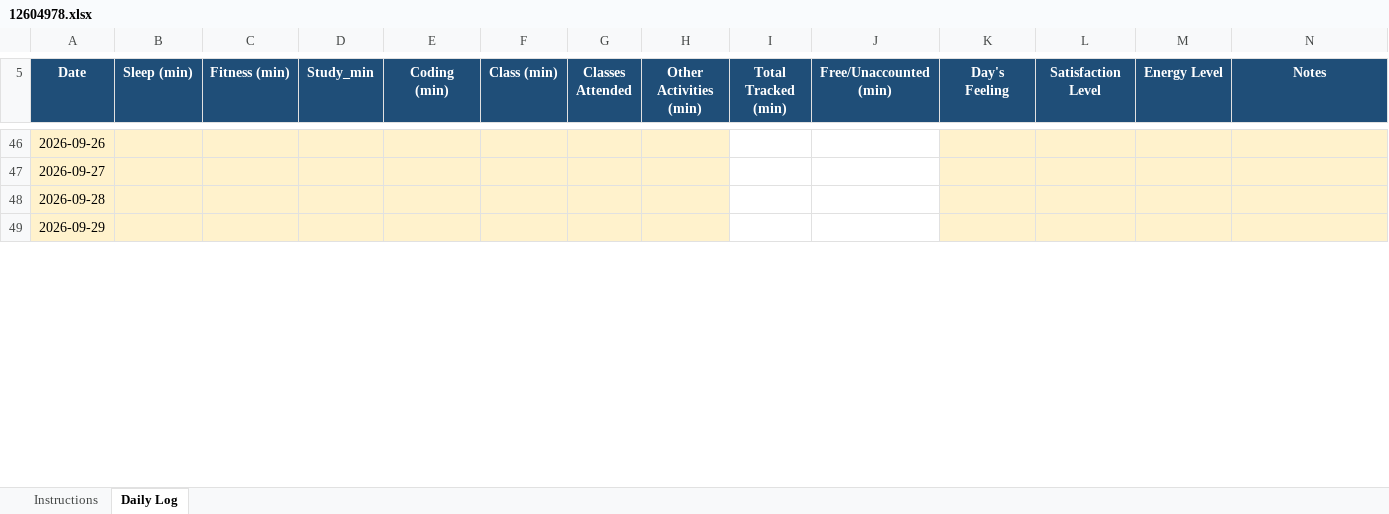
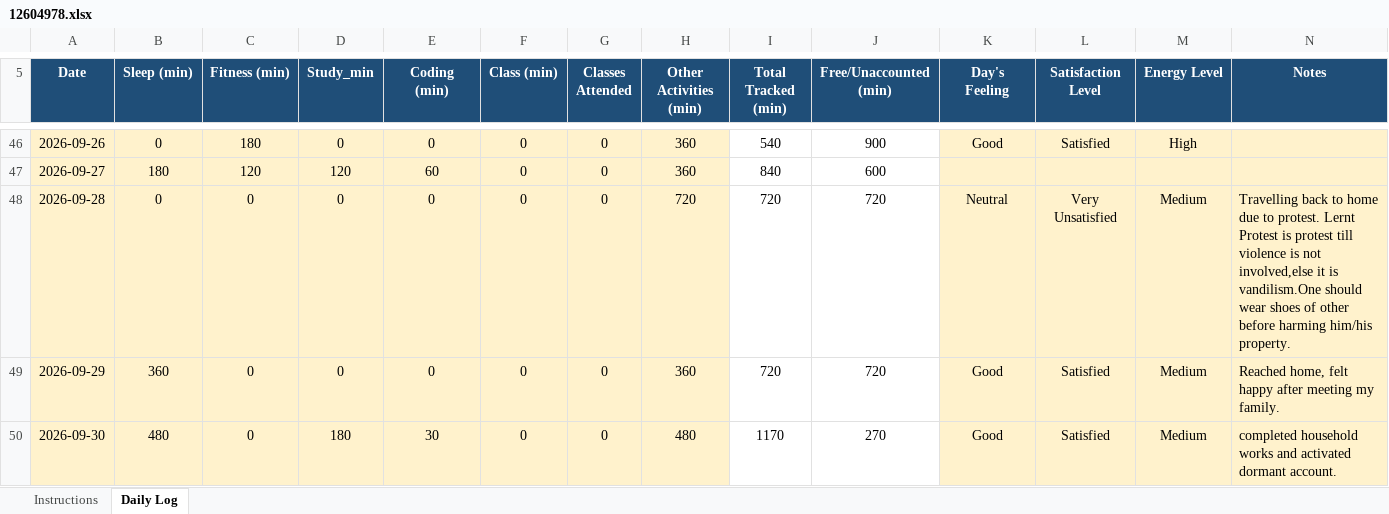
Before and after one commit to codewithrahulk/CAP776, an Excel workbook: 12604978.xlsx, sheet Daily Log, drawn as a sheet; only a part is shown, gaps mark what is left out; values as stored, in another font and other column widths than the file's, no borders; conditional formats not drawn; the diff covers the shown part only; the diff names each change by its address in the sheet, - before the commit and + after, or states it on an @@ line.

Commit message:
dailyupdate

```diff
--- a/12604978.xlsx (sheet Daily Log)
+++ b/12604978.xlsx (sheet Daily Log)
-B46 (Sleep (min)): (empty)
+B46 (Sleep (min)): 0
-C46 (Fitness (min)): (empty)
+C46 (Fitness (min)): 180
-D46 (Study_min): (empty)
+D46 (Study_min): 0
-E46 (Coding (min)): (empty)
+E46 (Coding (min)): 0
-F46:F49 (Class (min)): (empty)
+F46:F49 (Class (min)): 0
-G46:G49 (Classes Attended): (empty)
+G46:G49 (Classes Attended): 0
-H46:H47 (Other Activities (min)): (empty)
+H46:H47 (Other Activities (min)): 360
-I46 (Total Tracked (min)): (empty)
+I46 (Total Tracked (min)): 540
-J46 (Free/Unaccounted (min)): (empty)
+J46 (Free/Unaccounted (min)): 900
-K46 (Day's Feeling): (empty)
+K46 (Day's Feeling): Good
-L46 (Satisfaction Level): (empty)
+L46 (Satisfaction Level): Satisfied
-M46 (Energy Level): (empty)
+M46 (Energy Level): High
-B47 (Sleep (min)): (empty)
+B47 (Sleep (min)): 180
-C47 (Fitness (min)): (empty)
+C47 (Fitness (min)): 120
-D47 (Study_min): (empty)
+D47 (Study_min): 120
-E47 (Coding (min)): (empty)
+E47 (Coding (min)): 60
-I47 (Total Tracked (min)): (empty)
+I47 (Total Tracked (min)): 840
-J47 (Free/Unaccounted (min)): (empty)
+J47 (Free/Unaccounted (min)): 600
-B48 (Sleep (min)): (empty)
+B48 (Sleep (min)): 0
-C48:C49 (Fitness (min)): (empty)
+C48:C49 (Fitness (min)): 0
-D48:D49 (Study_min): (empty)
+D48:D49 (Study_min): 0
-E48:E49 (Coding (min)): (empty)
+E48:E49 (Coding (min)): 0
-H48 (Other Activities (min)): (empty)
+H48 (Other Activities (min)): 720
-I48:I49 (Total Tracked (min)): (empty)
+I48:I49 (Total Tracked (min)): 720
-J48:J49 (Free/Unaccounted (min)): (empty)
+J48:J49 (Free/Unaccounted (min)): 720
-K48 (Day's Feeling): (empty)
+K48 (Day's Feeling): Neutral
-L48 (Satisfaction Level): (empty)
+L48 (Satisfaction Level): Very Unsatisfied
-M48:M49 (Energy Level): (empty)
+M48:M49 (Energy Level): Medium
-N48 (Notes): (empty)
+N48 (Notes): Travelling back to home due to protest. Lernt Protest is protest till violence is not involved,else it is vandilism.One should wear shoes of other before harming him/his property.
-B49 (Sleep (min)): (empty)
+B49 (Sleep (min)): 360
-H49 (Other Activities (min)): (empty)
+H49 (Other Activities (min)): 360
-K49 (Day's Feeling): (empty)
+K49 (Day's Feeling): Good
-L49 (Satisfaction Level): (empty)
+L49 (Satisfaction Level): Satisfied
-N49 (Notes): (empty)
+N49 (Notes): Reached home, felt happy after meeting my family.
+row 50: 2026-09-30 | 480 | 0 | 180 | 30 | 0 | 0 | 480 | 1170 | 270 | Good | Satisfied | Medium | completed household works and activated dormant account.
```
Also changed, not shown: 1 added row and 36 edited cells elsewhere in this sheet, formulas that keep their value.
